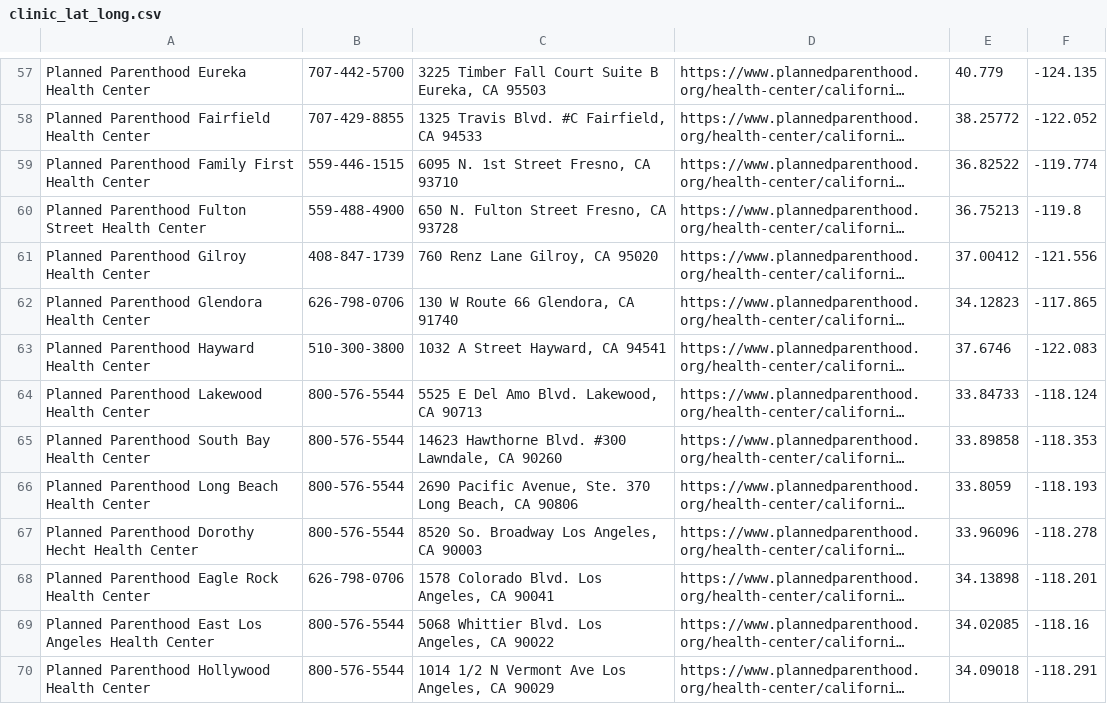
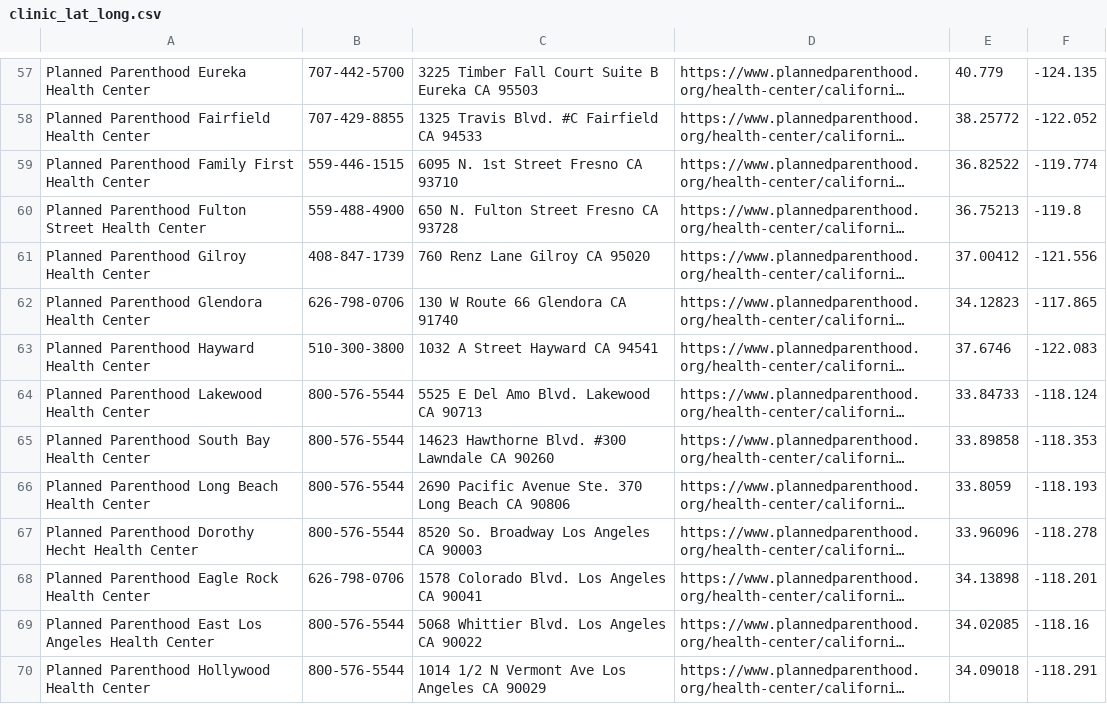
Before and after one commit to donovantok/hello-world, a CSV file: clinic_lat_long.csv, drawn as a sheet; only a part is shown, gaps mark what is left out; long unchanged cells end in …; the diff covers the shown part only; the diff names each change by its address in the sheet, - before the commit and + after, or states it on an @@ line.

```diff
--- a/clinic_lat_long.csv
+++ b/clinic_lat_long.csv
-C57: …Suite B Eureka, CA 95503
+C57: …Suite B Eureka CA 95503
-C58: 1325 Travis Blvd. #C Fairfield, CA 94533
+C58: 1325 Travis Blvd. #C Fairfield CA 94533
-C59: 6095 N. 1st Street Fresno, CA 93710
+C59: 6095 N. 1st Street Fresno CA 93710
-C60: 650 N. Fulton Street Fresno, CA 93728
+C60: 650 N. Fulton Street Fresno CA 93728
-C61: 760 Renz Lane Gilroy, CA 95020
+C61: 760 Renz Lane Gilroy CA 95020
-C62: 130 W Route 66 Glendora, CA 91740
+C62: 130 W Route 66 Glendora CA 91740
-C63: 1032 A Street Hayward, CA 94541
+C63: 1032 A Street Hayward CA 94541
-C64: 5525 E Del Amo Blvd. Lakewood, CA 90713
+C64: 5525 E Del Amo Blvd. Lakewood CA 90713
-C65: 14623 Hawthorne Blvd. #300 Lawndale, CA 90260
+C65: 14623 Hawthorne Blvd. #300 Lawndale CA 90260
-C66: 2690 Pacific Avenue, Ste. 370 Long Beach, CA 90806
+C66: 2690 Pacific Avenue Ste. 370 Long Beach CA 90806
-C67: 8520 So. Broadway Los Angeles, CA 90003
+C67: 8520 So. Broadway Los Angeles CA 90003
-C68: 1578 Colorado Blvd. Los Angeles, CA 90041
+C68: 1578 Colorado Blvd. Los Angeles CA 90041
-C69: 5068 Whittier Blvd. Los Angeles, CA 90022
+C69: 5068 Whittier Blvd. Los Angeles CA 90022
-C70: 1014 1/2 N Vermont Ave Los Angeles, CA 90029
+C70: 1014 1/2 N Vermont Ave Los Angeles CA 90029
```
Also changed, not shown: 121 edited cells elsewhere in this file.
